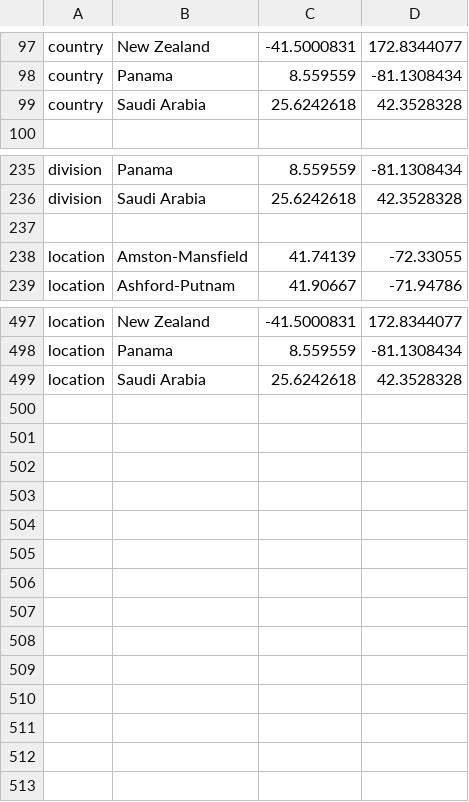
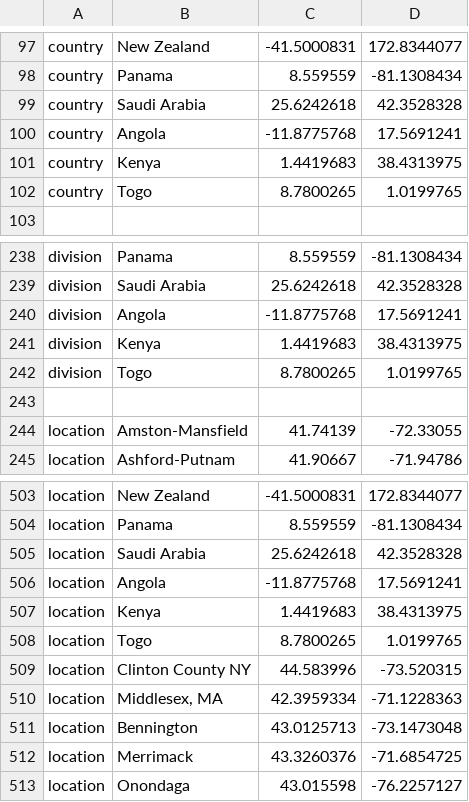
Before and after one commit to rebecca-earnest/ncov, a TSV file: config/cache_coordinates.tsv, drawn as a sheet; only a part is shown, gaps mark what is left out; the diff names each change by its address in the sheet, - before the commit and + after, or states it on an @@ line.

```diff
--- a/config/cache_coordinates.tsv
+++ b/config/cache_coordinates.tsv
+row 100: country | Angola | -11.8775768 | 17.5691241
+row 101: country | Kenya | 1.4419683 | 38.4313975
+row 102: country | Togo | 8.7800265 | 1.0199765
+row 240: division | Angola | -11.8775768 | 17.5691241
+row 241: division | Kenya | 1.4419683 | 38.4313975
+row 242: division | Togo | 8.7800265 | 1.0199765
+row 506: location | Angola | -11.8775768 | 17.5691241
+row 507: location | Kenya | 1.4419683 | 38.4313975
+row 508: location | Togo | 8.7800265 | 1.0199765
+row 509: location | Clinton County NY | 44.583996 | -73.520315
+row 510: location | Middlesex, MA | 42.3959334 | -71.1228363
+row 511: location | Bennington | 43.0125713 | -73.1473048
+row 512: location | Merrimack | 43.3260376 | -71.6854725
+row 513: location | Onondaga | 43.015598 | -76.2257127
```
Also changed, not shown: 6 other files.
